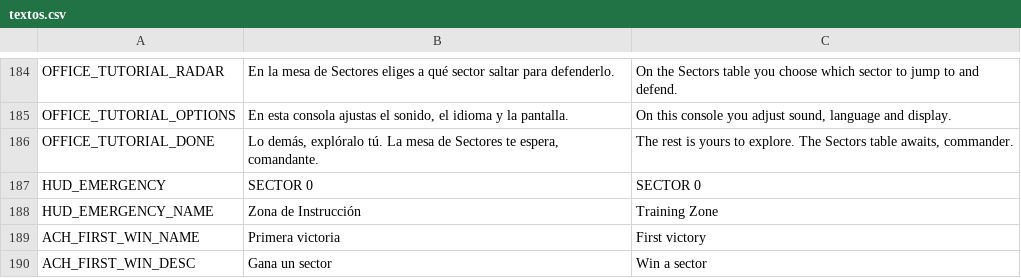
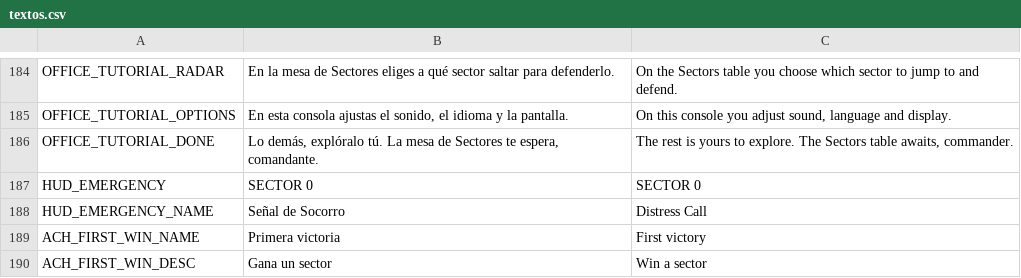
Before and after one commit to D4MC04/proyecto_dam2b, a CSV file: translations/textos.csv, drawn as a sheet; only a part is shown, gaps mark what is left out.

```diff
--- a/translations/textos.csv
+++ b/translations/textos.csv
@@ -193,3 +193,3 @@ OFFICE_TUTORIAL_DONE,"Lo demás, explóralo tú. La mesa de Sectores te espera,
 HUD_EMERGENCY,SECTOR 0,SECTOR 0
-HUD_EMERGENCY_NAME,Zona de Instrucción,Training Zone
+HUD_EMERGENCY_NAME,Señal de Socorro,Distress Call
 ACH_FIRST_WIN_NAME,Primera victoria,First victory
```
Also changed, not shown: 3 other files.
